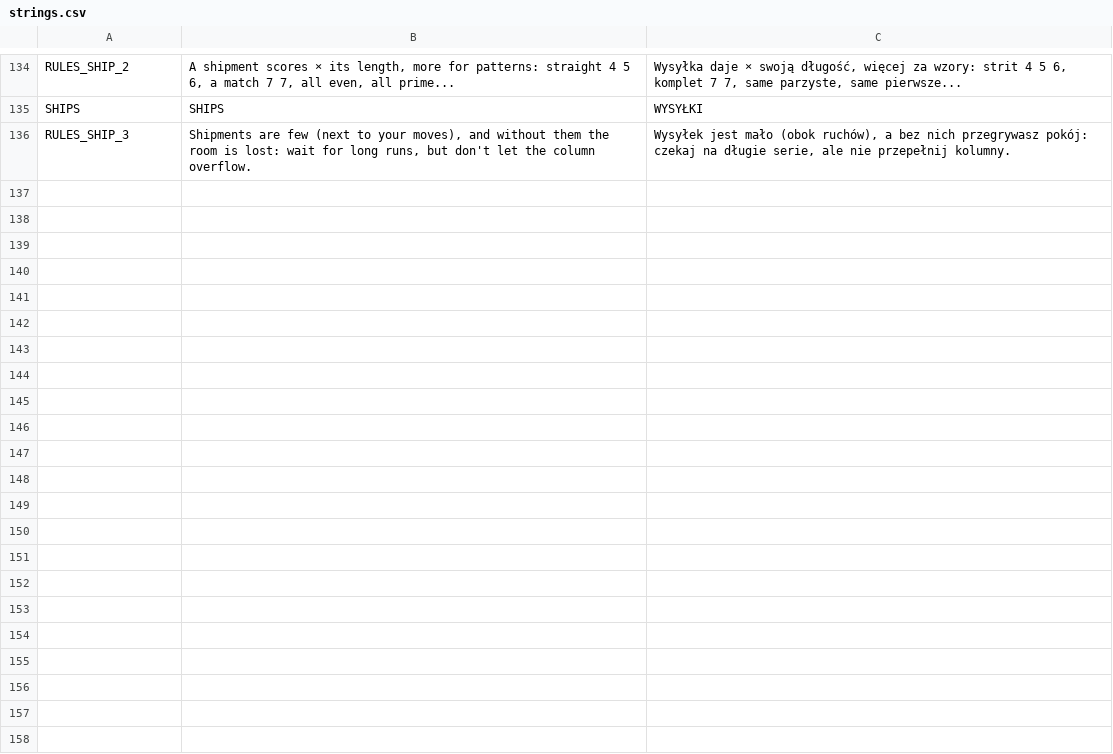
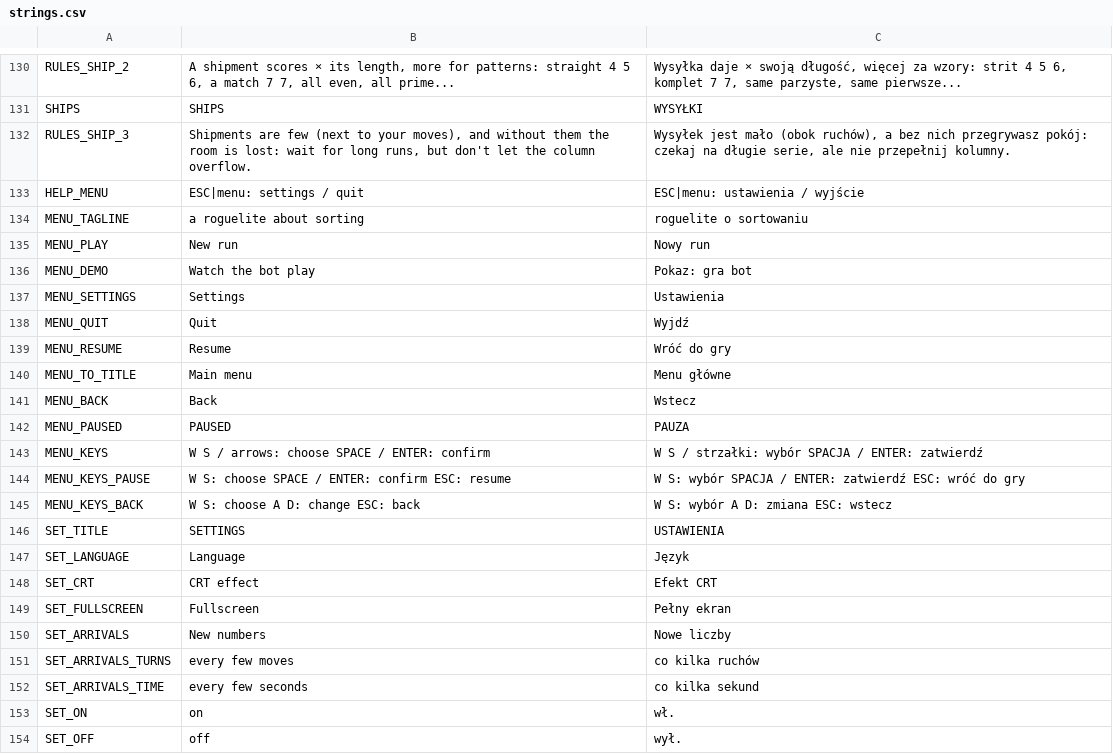
Before and after one commit to czarnabulka/Sortlite, a CSV file: i18n/strings.csv, drawn as a sheet; only a part is shown, gaps mark what is left out; the diff covers the shown part only.

```diff
--- a/i18n/strings.csv
+++ b/i18n/strings.csv
@@ -136 +132,23 @@ SHIPS,SHIPS,WYSYŁKI
 RULES_SHIP_3,"Shipments are few (next to your moves), and without them the room is lost: wait for long runs, but don't let the column overflow.","Wysyłek jest mało (obok ruchów), a bez nich przegrywasz pokój: czekaj na długie serie, ale nie przepełnij kolumny."
+HELP_MENU,ESC|menu: settings / quit,ESC|menu: ustawienia / wyjście
+MENU_TAGLINE,a roguelite about sorting,roguelite o sortowaniu
+MENU_PLAY,New run,Nowy run
+MENU_DEMO,Watch the bot play,Pokaz: gra bot
+MENU_SETTINGS,Settings,Ustawienia
+MENU_QUIT,Quit,Wyjdź
+MENU_RESUME,Resume,Wróć do gry
+MENU_TO_TITLE,Main menu,Menu główne
+MENU_BACK,Back,Wstecz
+MENU_PAUSED,PAUSED,PAUZA
+MENU_KEYS,W S / arrows: choose   SPACE / ENTER: confirm,W S / strzałki: wybór   SPACJA / ENTER: zatwierdź
+MENU_KEYS_PAUSE,W S: choose   SPACE / ENTER: confirm   ESC: resume,W S: wybór   SPACJA / ENTER: zatwierdź   ESC: wróć do gry
+MENU_KEYS_BACK,W S: choose   A D: change   ESC: back,W S: wybór   A D: zmiana   ESC: wstecz
+SET_TITLE,SETTINGS,USTAWIENIA
+SET_LANGUAGE,Language,Język
+SET_CRT,CRT effect,Efekt CRT
+SET_FULLSCREEN,Fullscreen,Pełny ekran
+SET_ARRIVALS,New numbers,Nowe liczby
+SET_ARRIVALS_TURNS,every few moves,co kilka ruchów
+SET_ARRIVALS_TIME,every few seconds,co kilka sekund
+SET_ON,on,wł.
+SET_OFF,off,wył.
```
Also changed, not shown: 4 removed rows elsewhere in this file, 10 other files.
